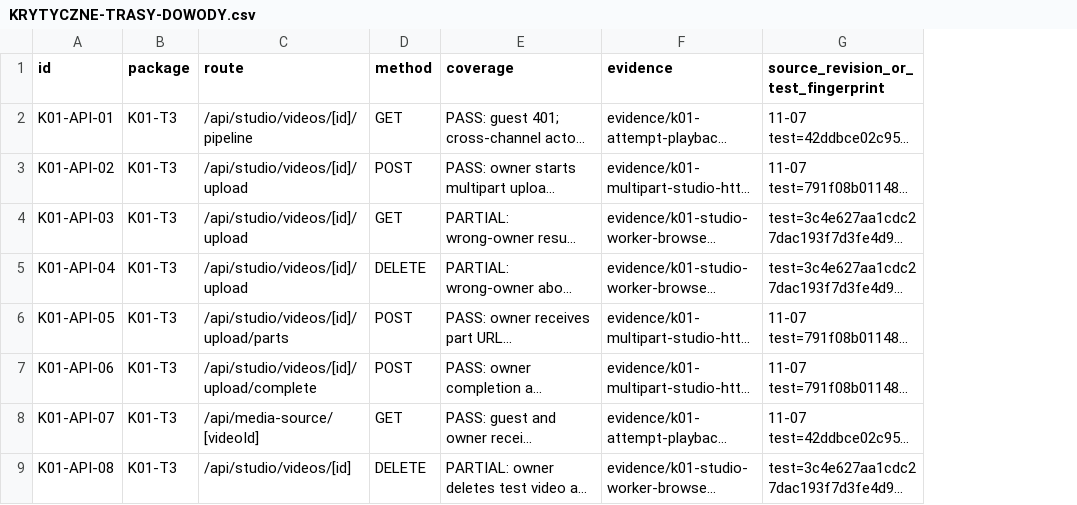
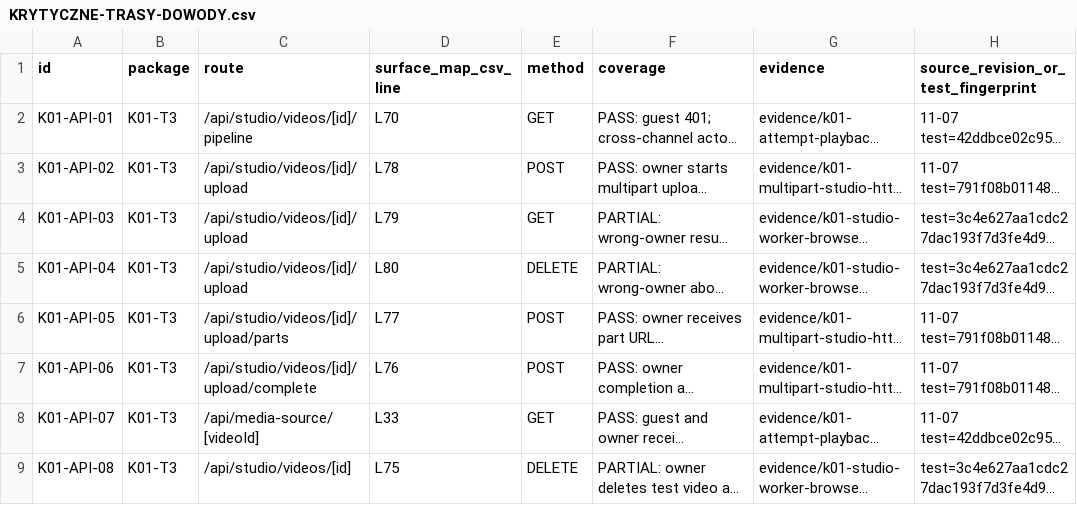
Before and after one commit to pawelekbyra/polutek-pl, a CSV file: docs/audit/2026-11-01-platform-research/program-audytu/KRYTYCZNE-TRASY-DOWODY.csv, drawn as a sheet; only a part is shown; long unchanged cells end in …; the diff names each change by its address in the sheet, - before the commit and + after, or states it on an @@ line.

```diff
--- a/docs/audit/2026-11-01-platform-research/program-audytu/KRYTYCZNE-TRASY-DOWODY.csv
+++ b/docs/audit/2026-11-01-platform-research/program-audytu/KRYTYCZNE-TRASY-DOWODY.csv
+column D (surface_map_csv_line), rows 2-9: L70 | L78 | L79 | L80 | L77 | L76 | L33 | L75
```
Also changed, not shown: 1 other file.
